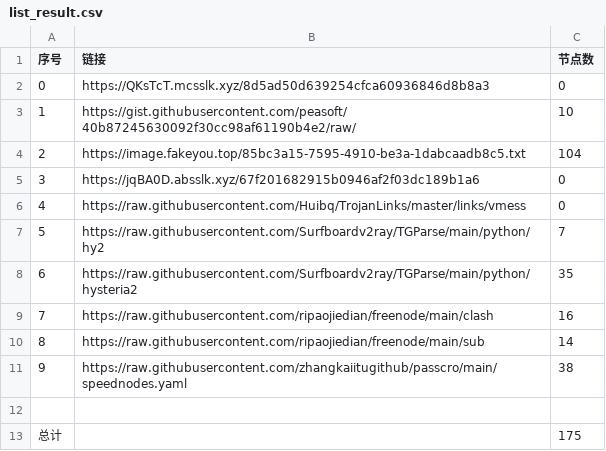
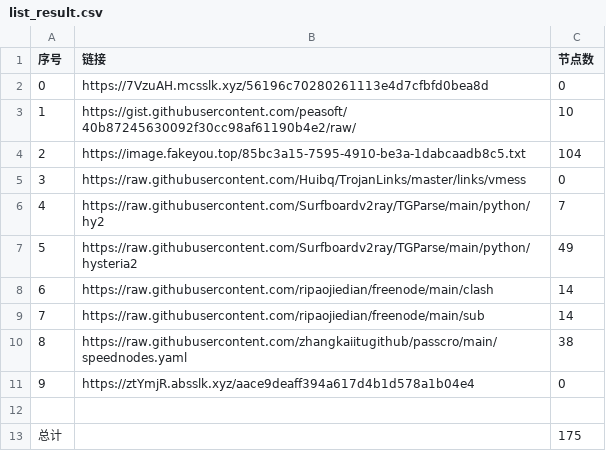
Before and after one commit to hahahahalipoterr/NoMoreWalls, a CSV file: list_result.csv, drawn as a sheet; removed rows and columns are numbered as before the commit, all else as after; the diff names each change by its address in the sheet, - before the commit and + after, or states it on an @@ line.

```diff
--- a/list_result.csv
+++ b/list_result.csv
-B2 (链接): https://QKsTcT.mcsslk.xyz/8d5ad50d639254cfca60936846d8b8a3
+B2 (链接): https://7VzuAH.mcsslk.xyz/56196c70280261113e4d7cfbfd0bea8d
-row 5: 3 | https://jqBA0D.absslk.xyz/67f201682915b0946af2f03dc189b1a6 | 0
@@ column A (序号) renumbered between rows 5 and 10 @@
-C7 (节点数): 35
+C7 (节点数): 49
-C8 (节点数): 16
+C8 (节点数): 14
+row 11: 9 | https://ztYmjR.absslk.xyz/aace9deaff394a617d4b1d578a1b04e4 | 0
```
Also changed, not shown: 9 other files.
